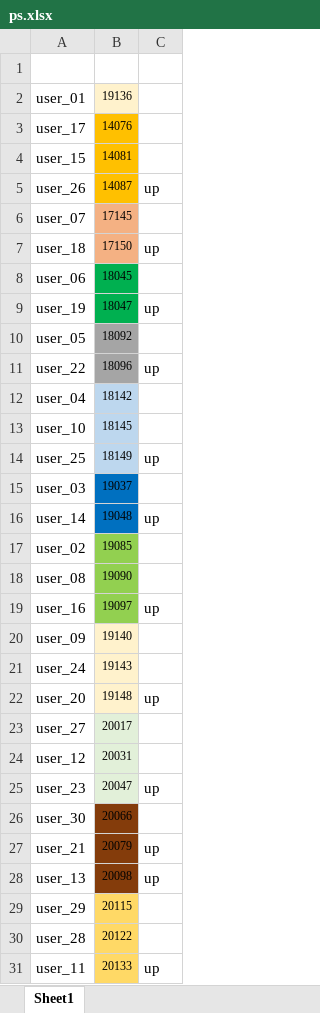
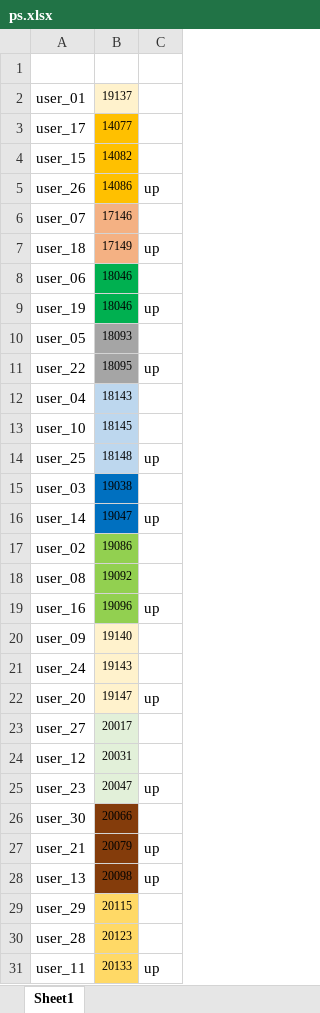
Before and after one commit to dlt-lee/dcb, an Excel workbook: ps.xlsx, sheet Sheet1, drawn as a sheet; values as stored, in another font and other column widths than the file's, no borders; the diff names each change by its address in the sheet, - before the commit and + after, or states it on an @@ line.

Commit message:
Update ps.xlsx

```diff
--- a/ps.xlsx (sheet Sheet1)
+++ b/ps.xlsx (sheet Sheet1)
-B2: 19136
+B2: 19137
-B3: 14076
+B3: 14077
-B4: 14081
+B4: 14082
-B5: 14087
+B5: 14086
-B6: 17145
+B6: 17146
-B7: 17150
+B7: 17149
-B8: 18045
+B8: 18046
-B9: 18047
+B9: 18046
-B10: 18092
+B10: 18093
-B11: 18096
+B11: 18095
-B12: 18142
+B12: 18143
-B14: 18149
+B14: 18148
-B15: 19037
+B15: 19038
-B16: 19048
+B16: 19047
-B17: 19085
+B17: 19086
-B18: 19090
+B18: 19092
-B19: 19097
+B19: 19096
-B22: 19148
+B22: 19147
-B30: 20122
+B30: 20123
```
